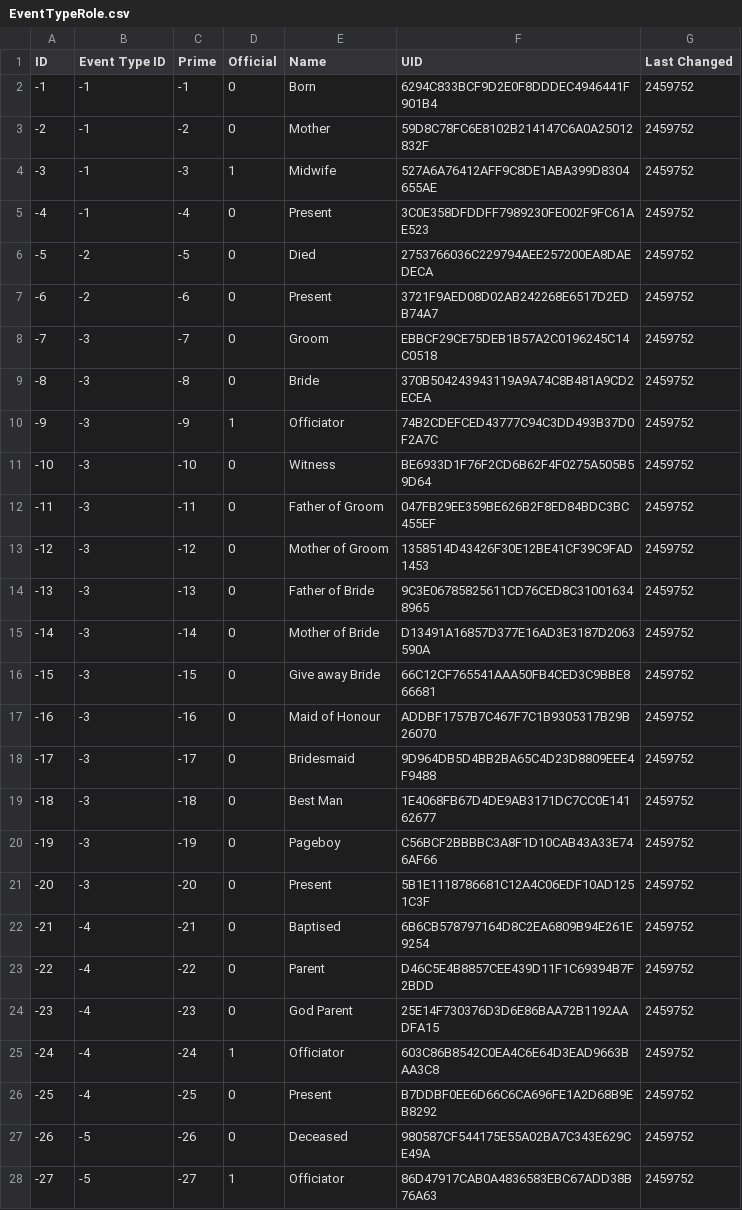
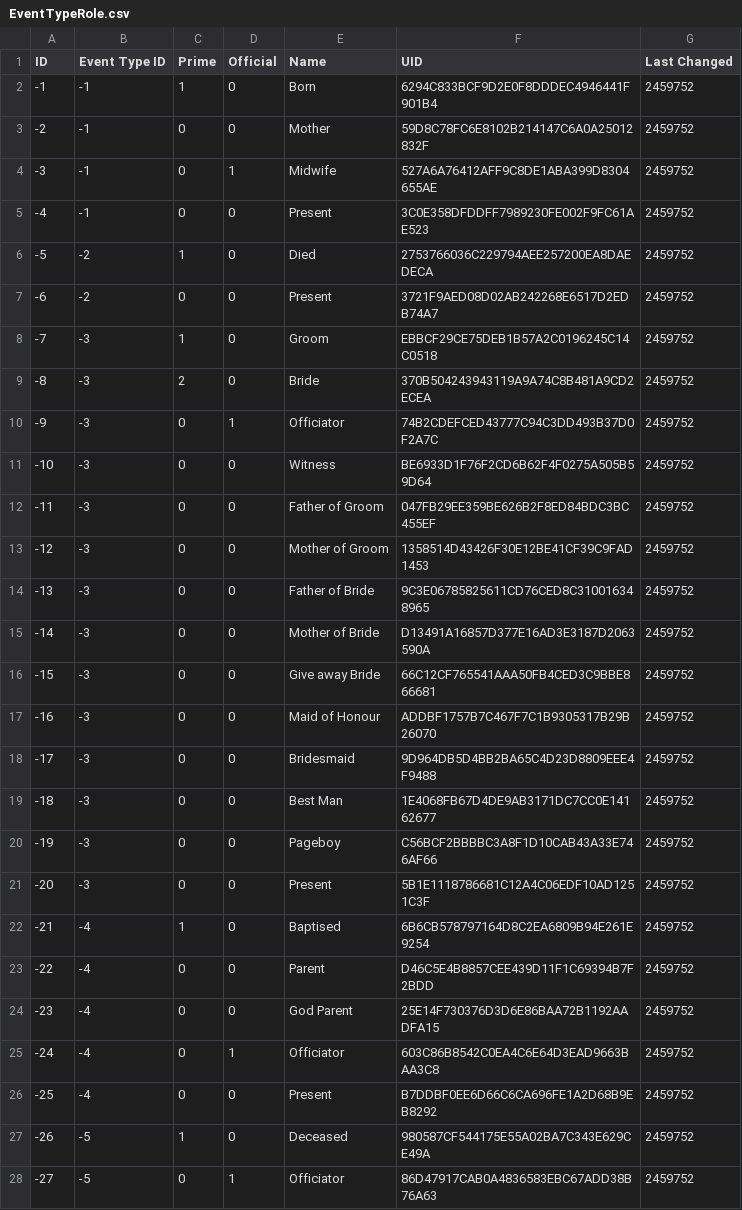
Before and after one commit to nickmat/TheFamilyPack, a CSV file: common/data/core/EventTypeRole.csv, drawn as a sheet; only a part is shown; the diff covers the shown part only.

Commit message:
Common core data, fix EventTypeRole prime field.
Previously the prime field was a repeat of the ID.

```diff
--- a/common/data/core/EventTypeRole.csv
+++ b/common/data/core/EventTypeRole.csv
@@ -1,28 +1,28 @@
 ID, Event Type ID, Prime, Official, Name, UID, Last Changed
--1,-1,-1,0,"Born","6294C833BCF9D2E0F8DDDEC4946441F901B4",2459752
--2,-1,-2,0,"Mother","59D8C78FC6E8102B214147C6A0A25012832F",2459752
--3,-1,-3,1,"Midwife","527A6A76412AFF9C8DE1ABA399D8304655AE",2459752
--4,-1,-4,0,"Present","3C0E358DFDDFF7989230FE002F9FC61AE523",2459752
--5,-2,-5,0,"Died","2753766036C229794AEE257200EA8DAEDECA",2459752
--6,-2,-6,0,"Present","3721F9AED08D02AB242268E6517D2EDB74A7",2459752
--7,-3,-7,0,"Groom","EBBCF29CE75DEB1B57A2C0196245C14C0518",2459752
--8,-3,-8,0,"Bride","370B504243943119A9A74C8B481A9CD2ECEA",2459752
--9,-3,-9,1,"Officiator","74B2CDEFCED43777C94C3DD493B37D0F2A7C",2459752
--10,-3,-10,0,"Witness","BE6933D1F76F2CD6B62F4F0275A505B59D64",2459752
--11,-3,-11,0,"Father of Groom","047FB29EE359BE626B2F8ED84BDC3BC455EF",2459752
--12,-3,-12,0,"Mother of Groom","1358514D43426F30E12BE41CF39C9FAD1453",2459752
--13,-3,-13,0,"Father of Bride","9C3E06785825611CD76CED8C310016348965",2459752
--14,-3,-14,0,"Mother of Bride","D13491A16857D377E16AD3E3187D2063590A",2459752
--15,-3,-15,0,"Give away Bride","66C12CF765541AAA50FB4CED3C9BBE866681",2459752
--16,-3,-16,0,"Maid of Honour","ADDBF1757B7C467F7C1B9305317B29B26070",2459752
--17,-3,-17,0,"Bridesmaid","9D964DB5D4BB2BA65C4D23D8809EEE4F9488",2459752
--18,-3,-18,0,"Best Man","1E4068FB67D4DE9AB3171DC7CC0E14162677",2459752
--19,-3,-19,0,"Pageboy","C56BCF2BBBBC3A8F1D10CAB43A33E746AF66",2459752
--20,-3,-20,0,"Present","5B1E1118786681C12A4C06EDF10AD1251C3F",2459752
--21,-4,-21,0,"Baptised","6B6CB578797164D8C2EA6809B94E261E9254",2459752
--22,-4,-22,0,"Parent","D46C5E4B8857CEE439D11F1C69394B7F2BDD",2459752
--23,-4,-23,0,"God Parent","25E14F730376D3D6E86BAA72B1192AADFA15",2459752
--24,-4,-24,1,"Officiator","603C86B8542C0EA4C6E64D3EAD9663BAA3C8",2459752
--25,-4,-25,0,"Present","B7DDBF0EE6D66C6CA696FE1A2D68B9EB8292",2459752
--26,-5,-26,0,"Deceased","980587CF544175E55A02BA7C343E629CE49A",2459752
--27,-5,-27,1,"Officiator","86D47917CAB0A4836583EBC67ADD38B76A63",2459752
+-1,-1,1,0,"Born","6294C833BCF9D2E0F8DDDEC4946441F901B4",2459752
+-2,-1,0,0,"Mother","59D8C78FC6E8102B214147C6A0A25012832F",2459752
+-3,-1,0,1,"Midwife","527A6A76412AFF9C8DE1ABA399D8304655AE",2459752
+-4,-1,0,0,"Present","3C0E358DFDDFF7989230FE002F9FC61AE523",2459752
+-5,-2,1,0,"Died","2753766036C229794AEE257200EA8DAEDECA",2459752
+-6,-2,0,0,"Present","3721F9AED08D02AB242268E6517D2EDB74A7",2459752
+-7,-3,1,0,"Groom","EBBCF29CE75DEB1B57A2C0196245C14C0518",2459752
+-8,-3,2,0,"Bride","370B504243943119A9A74C8B481A9CD2ECEA",2459752
+-9,-3,0,1,"Officiator","74B2CDEFCED43777C94C3DD493B37D0F2A7C",2459752
+-10,-3,0,0,"Witness","BE6933D1F76F2CD6B62F4F0275A505B59D64",2459752
+-11,-3,0,0,"Father of Groom","047FB29EE359BE626B2F8ED84BDC3BC455EF",2459752
+-12,-3,0,0,"Mother of Groom","1358514D43426F30E12BE41CF39C9FAD1453",2459752
+-13,-3,0,0,"Father of Bride","9C3E06785825611CD76CED8C310016348965",2459752
+-14,-3,0,0,"Mother of Bride","D13491A16857D377E16AD3E3187D2063590A",2459752
+-15,-3,0,0,"Give away Bride","66C12CF765541AAA50FB4CED3C9BBE866681",2459752
+-16,-3,0,0,"Maid of Honour","ADDBF1757B7C467F7C1B9305317B29B26070",2459752
+-17,-3,0,0,"Bridesmaid","9D964DB5D4BB2BA65C4D23D8809EEE4F9488",2459752
+-18,-3,0,0,"Best Man","1E4068FB67D4DE9AB3171DC7CC0E14162677",2459752
+-19,-3,0,0,"Pageboy","C56BCF2BBBBC3A8F1D10CAB43A33E746AF66",2459752
+-20,-3,0,0,"Present","5B1E1118786681C12A4C06EDF10AD1251C3F",2459752
+-21,-4,1,0,"Baptised","6B6CB578797164D8C2EA6809B94E261E9254",2459752
+-22,-4,0,0,"Parent","D46C5E4B8857CEE439D11F1C69394B7F2BDD",2459752
+-23,-4,0,0,"God Parent","25E14F730376D3D6E86BAA72B1192AADFA15",2459752
+-24,-4,0,1,"Officiator","603C86B8542C0EA4C6E64D3EAD9663BAA3C8",2459752
+-25,-4,0,0,"Present","B7DDBF0EE6D66C6CA696FE1A2D68B9EB8292",2459752
+-26,-5,1,0,"Deceased","980587CF544175E55A02BA7C343E629CE49A",2459752
+-27,-5,0,1,"Officiator","86D47917CAB0A4836583EBC67ADD38B76A63",2459752
```
Also changed, not shown: 63 edited cells elsewhere in this file, 1 other file.
